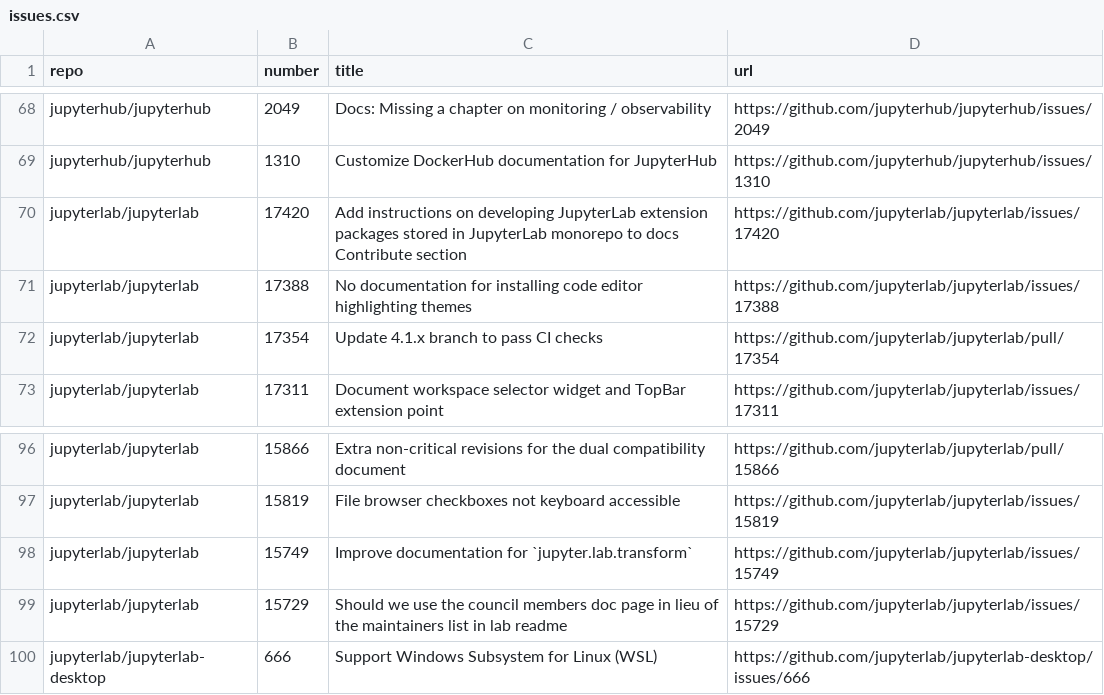
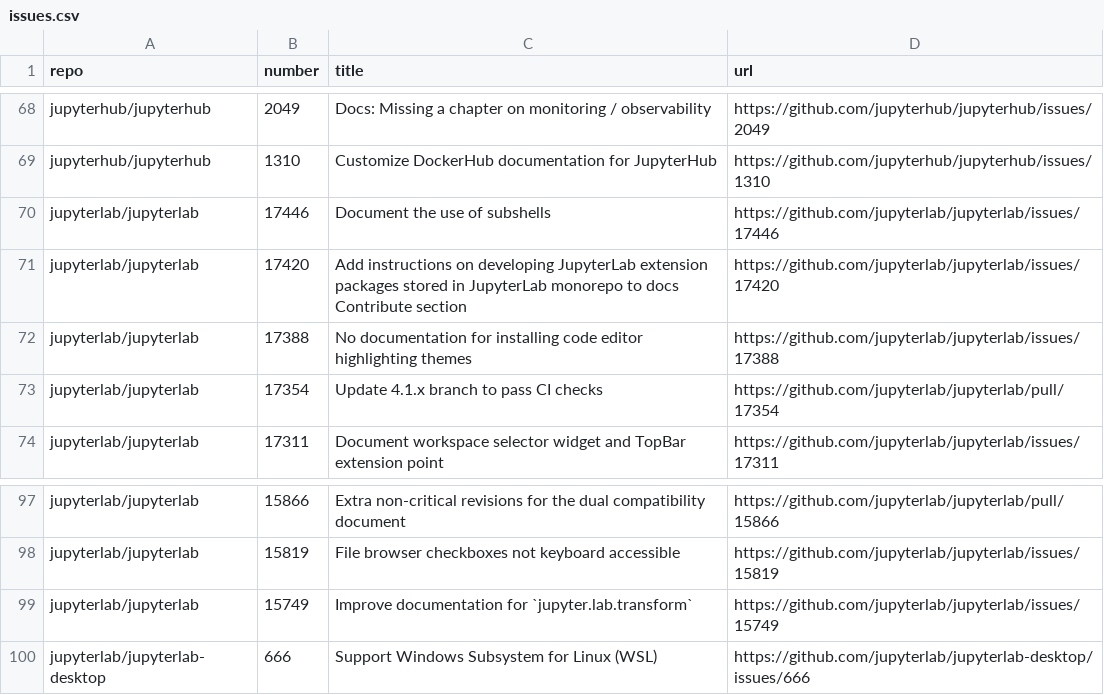
Before and after one commit to chbrandt/jupyter-docs-test, a CSV file: issues.csv, drawn as a sheet; only a part is shown, gaps mark what is left out; removed rows and columns are numbered as before the commit, all else as after; the diff names each change by its address in the sheet, - before the commit and + after, or states it on an @@ line.

```diff
--- a/issues.csv
+++ b/issues.csv
+row 70: jupyterlab/jupyterlab | 17446 | Document the use of subshells | https://github.com/jupyterlab/jupyterlab/issues/17446
-row 99: jupyterlab/jupyterlab | 15729 | Should we use the council members doc page in lieu of the maintainers list in lab readme | https://github.com/jupyterlab/jupyterlab/issues/15729
```
Also changed, not shown: 1 other file.
